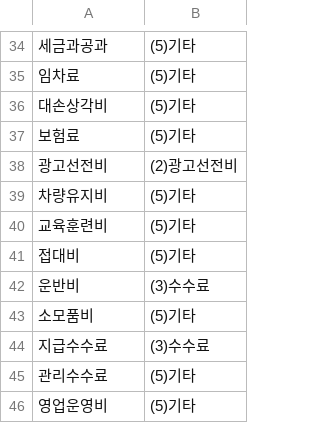
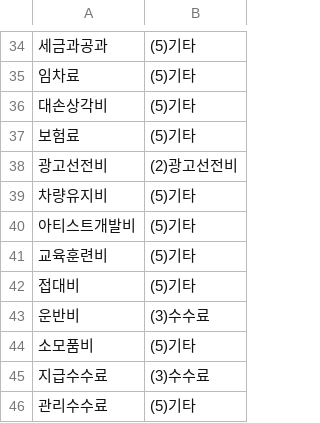
Before and after one commit to KOOCHANGSU/finance-dashboard-26, a CSV file: public/손익계산서_맵핑표.csv, drawn as a sheet; only a part is shown, gaps mark what is left out; the shorter side is filled out with more unchanged rows.

```diff
--- a/public/손익계산서_맵핑표.csv
+++ b/public/손익계산서_맵핑표.csv
@@ -39,2 +39,3 @@
 차량유지비,(5)기타
+ 아티스트개발비 ,(5)기타
 교육훈련비,(5)기타
```
Also changed, not shown: 2 other files.
